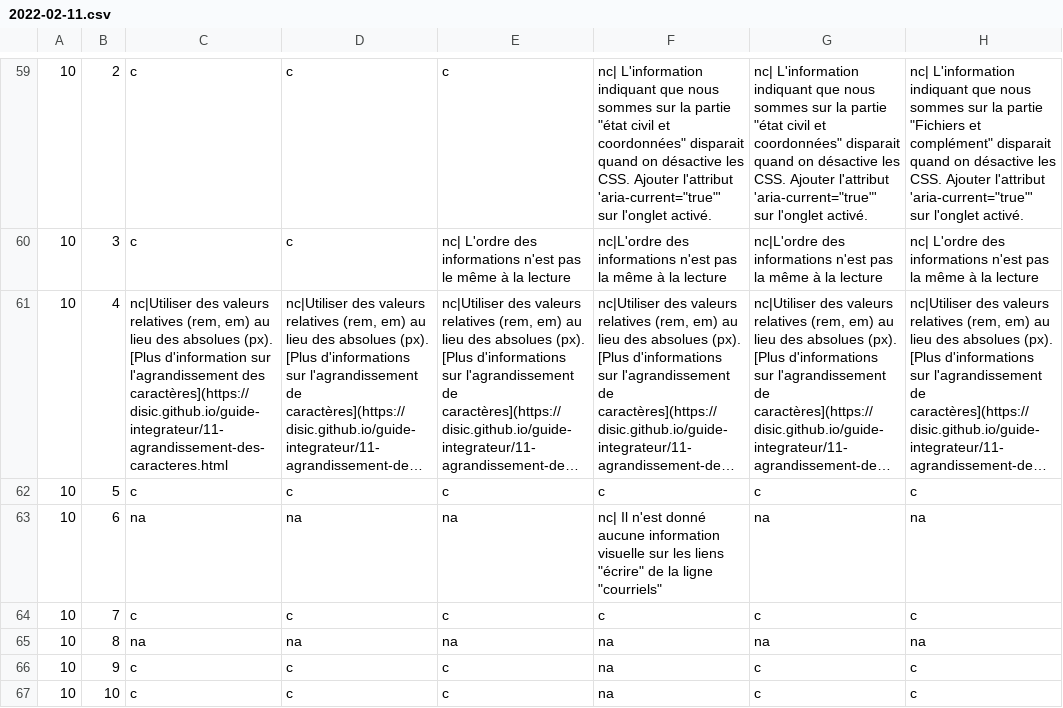
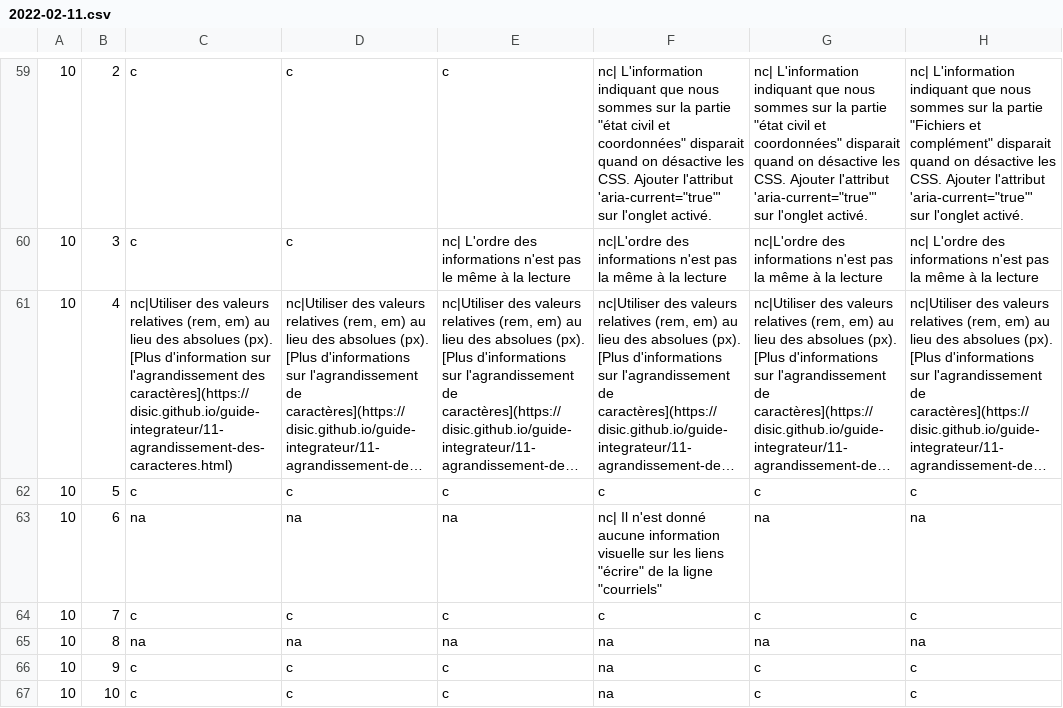
Before and after one commit to DISIC/dsn-audits-sgmcc, a CSV file: content/audits/1876/accessibility/2022-02-11.csv, drawn as a sheet; only a part is shown, gaps mark what is left out; long unchanged cells end in …; the diff names each change by its address in the sheet, - before the commit and + after, or states it on an @@ line.

Commit message:
add

```diff
--- a/content/audits/1876/accessibility/2022-02-11.csv
+++ b/content/audits/1876/accessibility/2022-02-11.csv
-C61: …l'agrandissement des caractères](https://disic.github.io/guide-integrateur/11-agrandissement-des-caracteres.html
+C61: …l'agrandissement des caractères](https://disic.github.io/guide-integrateur/11-agrandissement-des-caracteres.html)
```
